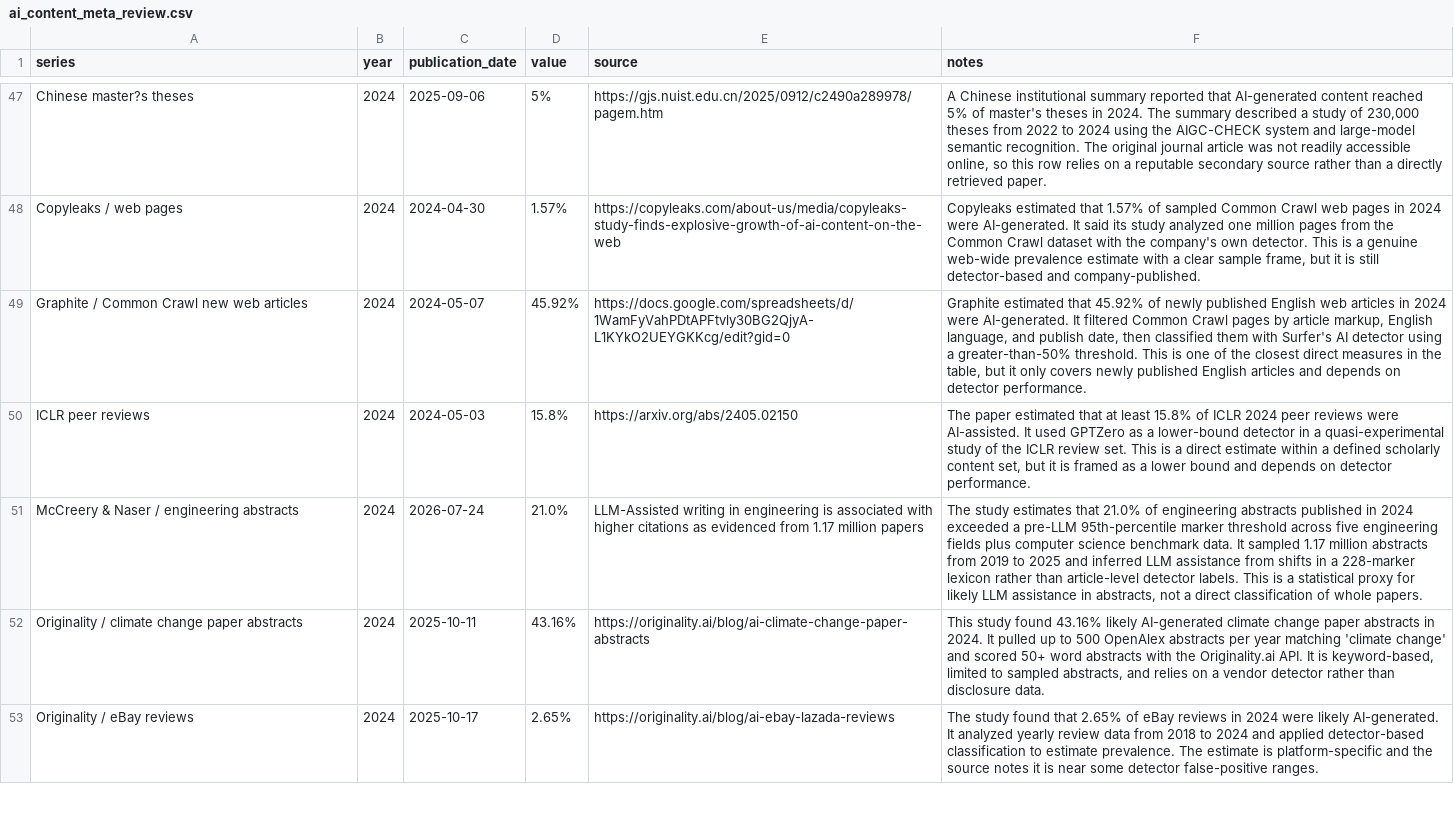
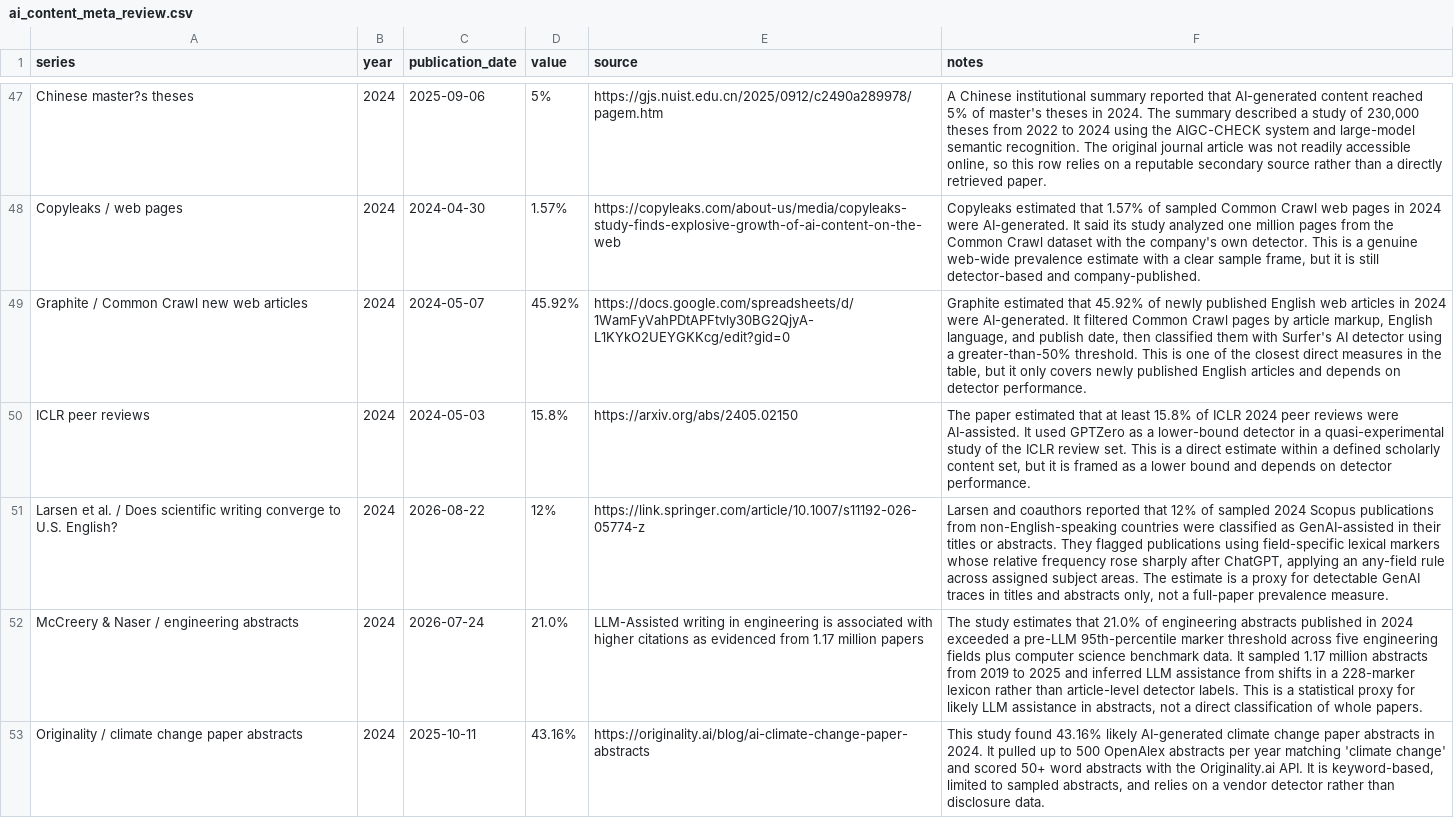
Before and after one commit to J-King-Dottie/dead-internet-tracker, a CSV file: data/ai-content-meta-review/ai_content_meta_review.csv, drawn as a sheet; only a part is shown, gaps mark what is left out; the shorter side is filled out with more unchanged rows; the diff covers the shown part only; the diff names each change by its address in the sheet, - before the commit and + after, or states it on an @@ line.

```diff
--- a/data/ai-content-meta-review/ai_content_meta_review.csv
+++ b/data/ai-content-meta-review/ai_content_meta_review.csv
+row 51: Larsen et al. / Does scientific writing converge to U.S. English? | 2024 | 2026-08-22 | 12% | https://link.springer.com/article/10.1007/s11192-026-05774-z | Larsen and coauthors reported that 12% of sampled 2024 Scopus publications from non-English-speaking countries were classified as GenAI-assisted in their titles or abstracts. They flagged publications using field-specific lexical markers whose relative frequency rose sharply after ChatGPT, applying an any-field rule across assigned subject areas. The estimate is a proxy for detectable GenAI traces in titles and abstracts only, not a full-paper prevalence measure.
```
Also changed, not shown: 2 added rows elsewhere in this file, 5 other files.
